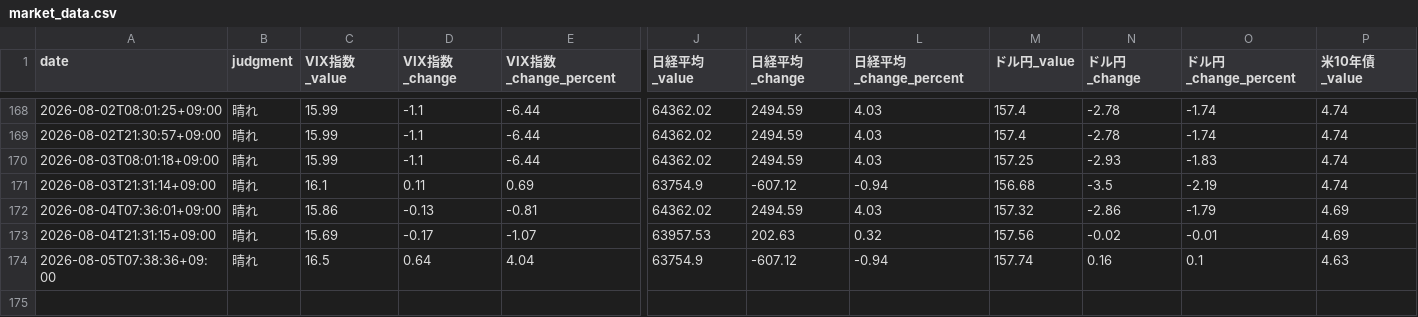
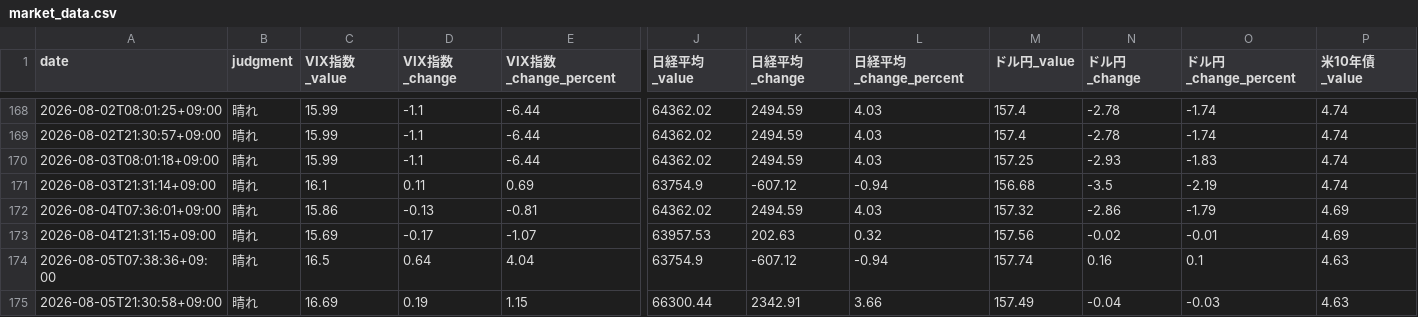
Before and after one commit to Koichi-Shigihara2/Adjusted-EPS-Analyzer, a CSV file: docs/market-monitor/market-pulse/data/market_data.csv, drawn as a sheet; only a part is shown, gaps mark what is left out; rows hold the shown columns only; the diff names each change by its address in the sheet, - before the commit and + after, or states it on an @@ line.

Commit message:
chore: auto-update market pulse data 2026-08-05 12:31 UTC

```diff
--- a/docs/market-monitor/market-pulse/data/market_data.csv
+++ b/docs/market-monitor/market-pulse/data/market_data.csv
+row 175: 2026-08-05T21:30:58+09:00 | 晴れ | 16.69 | 0.19 | 1.15 | 66300.44 | 2342.91 | 3.66 | 157.49 | -0.04 | -0.03 | 4.63
```
Also changed, not shown: 2 other files.
